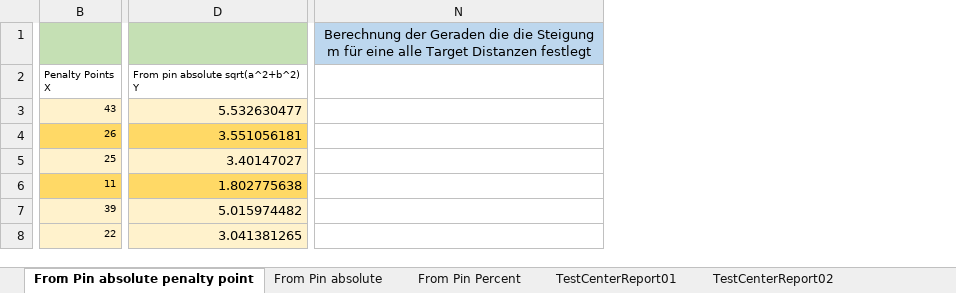
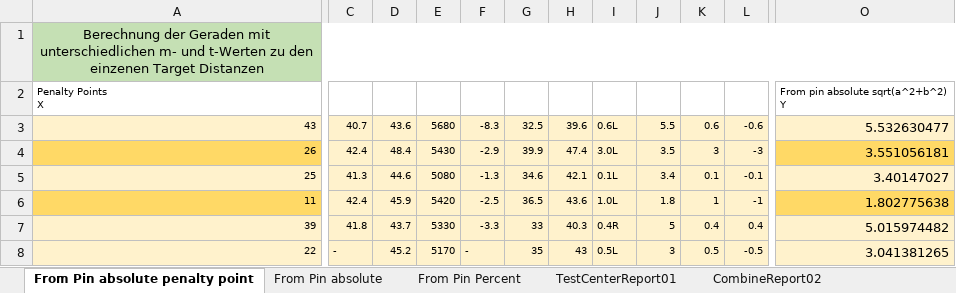
Before and after one commit to christianrehn/CombineTest, an Excel workbook: TrackmanData/TestCenterAndCombineReportResults.xlsx, sheet From Pin absolute penalty point, drawn as a sheet; only a part is shown, gaps mark what is left out; values as stored, in another font and other column widths than the file's, no borders; charts and pictures not drawn; removed rows and columns are numbered as before the commit, all else as after; rows hold the shown columns only; ↵ is a line break in a cell; the diff covers the shown part only; the diff names each change by its address in the sheet, - before the commit and + after, or states it on an @@ line.

```diff
--- a/TrackmanData/TestCenterAndCombineReportResults.xlsx (sheet From Pin absolute penalty point)
+++ b/TrackmanData/TestCenterAndCombineReportResults.xlsx (sheet From Pin absolute penalty point)
-sheet tab: TestCenterReport02
+sheet tab: CombineReport02
+column A, rows 2-8: Penalty Points ↵ X | 43 | 26 | 25 | 11 | 39 | 22
-column B, rows 2-8: Penalty Points ↵ X | 43 | 26 | 25 | 11 | 39 | 22
+column C, rows 3-8: 40.7 | 42.4 | 41.3 | 42.4 | 41.8 | -
+column D, rows 3-8: 43.6 | 48.4 | 44.6 | 45.9 | 43.7 | 45.2
+column E, rows 3-8: 5680 | 5430 | 5080 | 5420 | 5330 | 5170
+column F, rows 3-8: -8.3 | -2.9 | -1.3 | -2.5 | -3.3 | -
+column G, rows 3-8: 32.5 | 39.9 | 34.6 | 36.5 | 33 | 35
+column H, rows 3-8: 39.6 | 47.4 | 42.1 | 43.6 | 40.3 | 43
+column I, rows 3-8: 0.6L | 3.0L | 0.1L | 1.0L | 0.4R | 0.5L
+column J, rows 3-8: 5.5 | 3.5 | 3.4 | 1.8 | 5 | 3
+column K, rows 3-8: 0.6 | 3 | 0.1 | 1 | 0.4 | 0.5
+column L, rows 3-8: -0.6 | -3 | -0.1 | -1 | 0.4 | -0.5
-column N, empty
-row 1:  |  | Berechnung der Geraden die die Steigung m für eine alle Target Distanzen festlegt
+row 1: Berechnung der Geraden mit unterschiedlichen m- und t-Werten zu den einzenen Target Distanzen
```
Also changed, not shown: 54 added rows, 2 added columns and 1 removed column elsewhere in this sheet, sheet CombineReport02, sheet TestCenterReport01, other sheet tabs, formulas that keep their value, charts or pictures.
